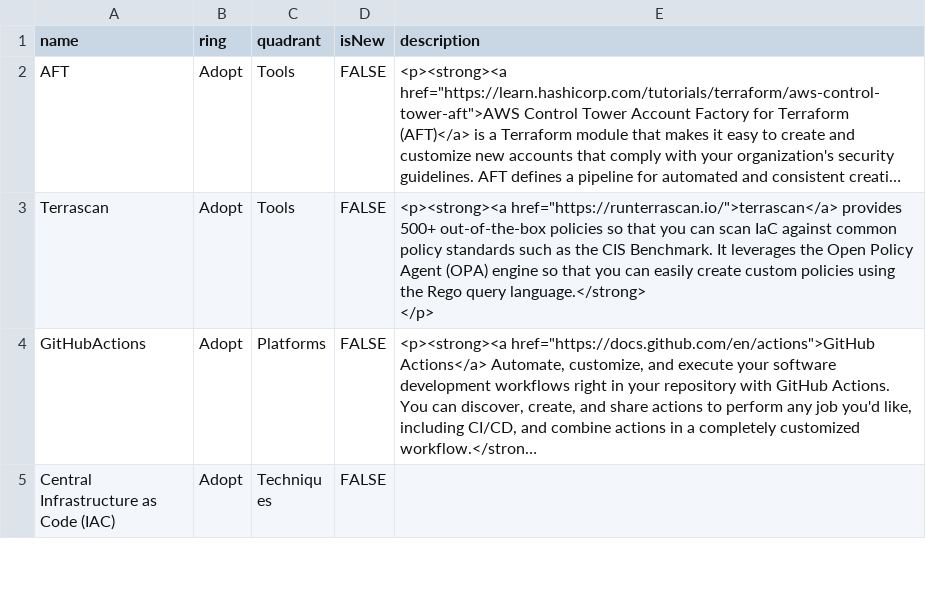
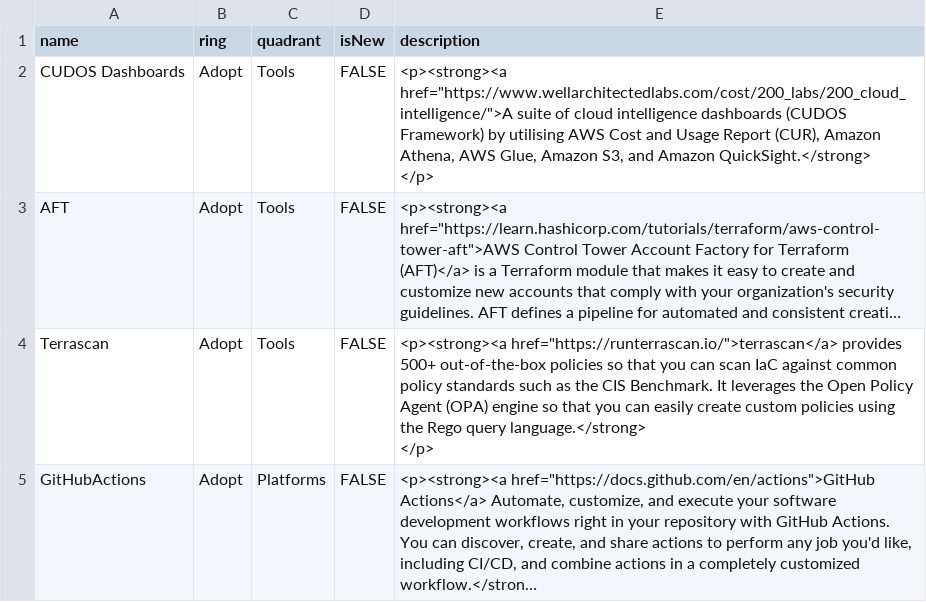
Before and after one commit to ldouchy-bl/tech-radar, a CSV file: TechRadar.csv, drawn as a sheet; only a part is shown; the shorter side is filled out with more unchanged rows; long unchanged cells end in …; ↵ is a line break in a cell; the diff names each change by its address in the sheet, - before the commit and + after, or states it on an @@ line.

Commit message:
Update TechRadar.csv

```diff
--- a/TechRadar.csv
+++ b/TechRadar.csv
+row 2: CUDOS Dashboards | Adopt | Tools | FALSE | <p><strong><a href="https://www.wellarchitectedlabs.com/cost/200_labs/200_cloud_intelligence/">A suite of cloud intelligence dashboards (CUDOS Framework) by utilising AWS Cost and Usage Report (CUR), Amazon Athena, AWS Glue, Amazon S3, and Amazon QuickSight.</strong> ↵ </p>
```
